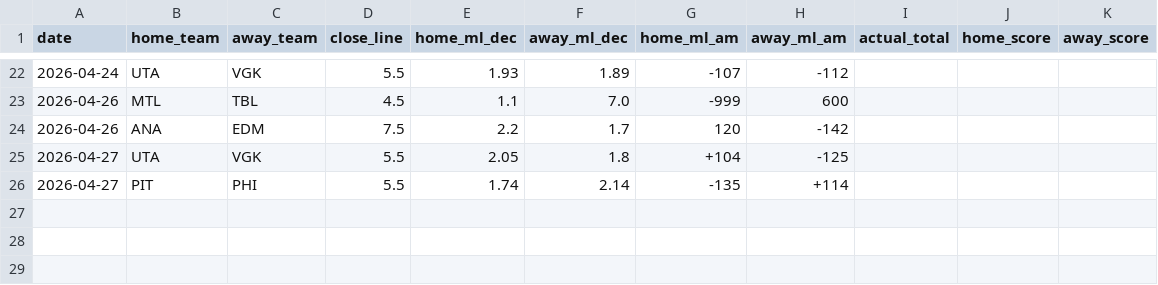
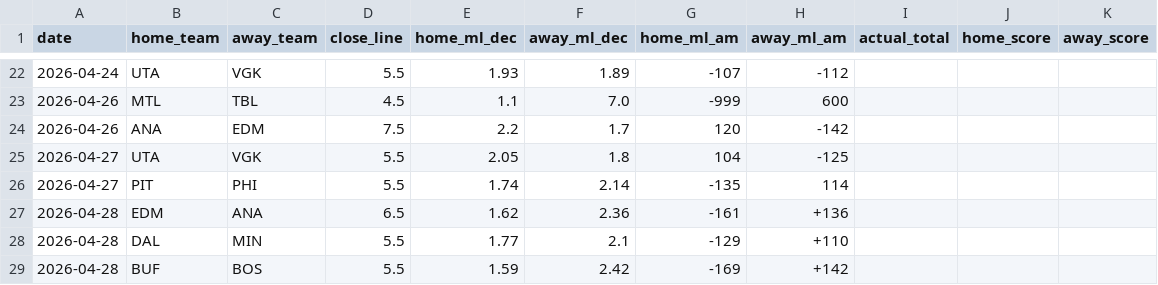
Before and after one commit to dailydegen00-alt/nhl-picks, a CSV file: data/historical_lines.csv, drawn as a sheet; only a part is shown, gaps mark what is left out.

```diff
--- a/data/historical_lines.csv
+++ b/data/historical_lines.csv
@@ -24,3 +24,6 @@ date,home_team,away_team,close_line,home_ml_dec,away_ml_dec,home_ml_am,away_ml_a
 2026-04-26,ANA,EDM,7.5,2.2,1.7,120,-142,,,
-2026-04-27,UTA,VGK,5.5,2.05,1.8,+104,-125,,,
-2026-04-27,PIT,PHI,5.5,1.74,2.14,-135,+114,,,
+2026-04-27,UTA,VGK,5.5,2.05,1.8,104,-125,,,
+2026-04-27,PIT,PHI,5.5,1.74,2.14,-135,114,,,
+2026-04-28,EDM,ANA,6.5,1.62,2.36,-161,+136,,,
+2026-04-28,DAL,MIN,5.5,1.77,2.1,-129,+110,,,
+2026-04-28,BUF,BOS,5.5,1.59,2.42,-169,+142,,,
```
Also changed, not shown: 15 other files.
